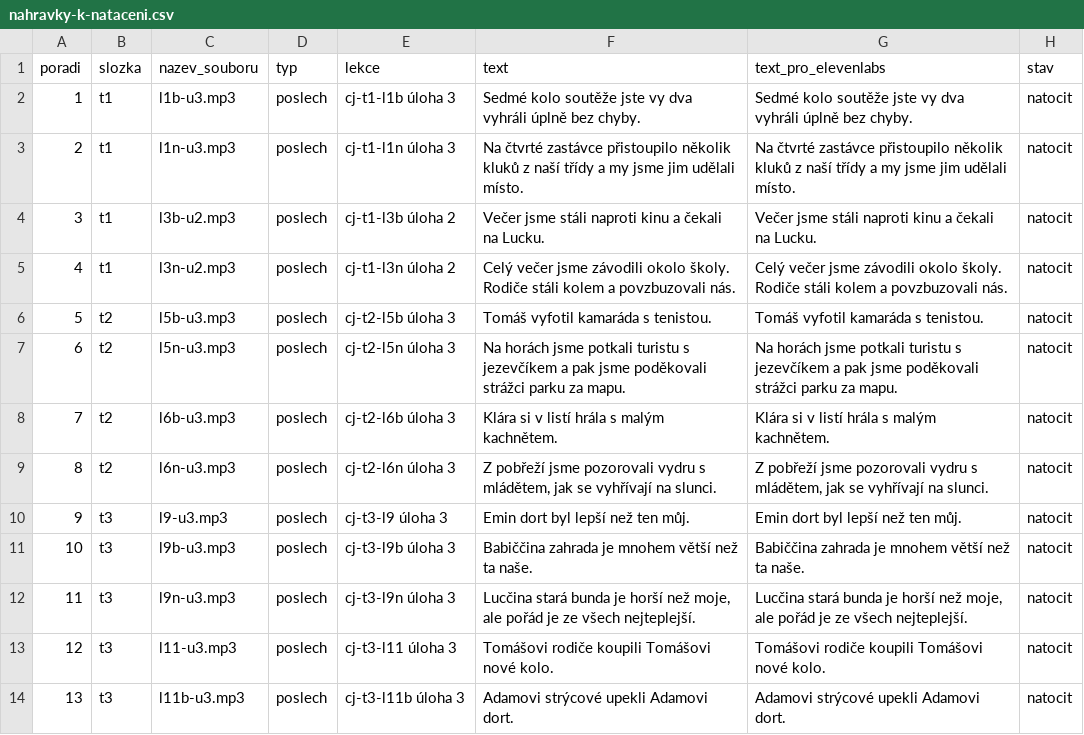
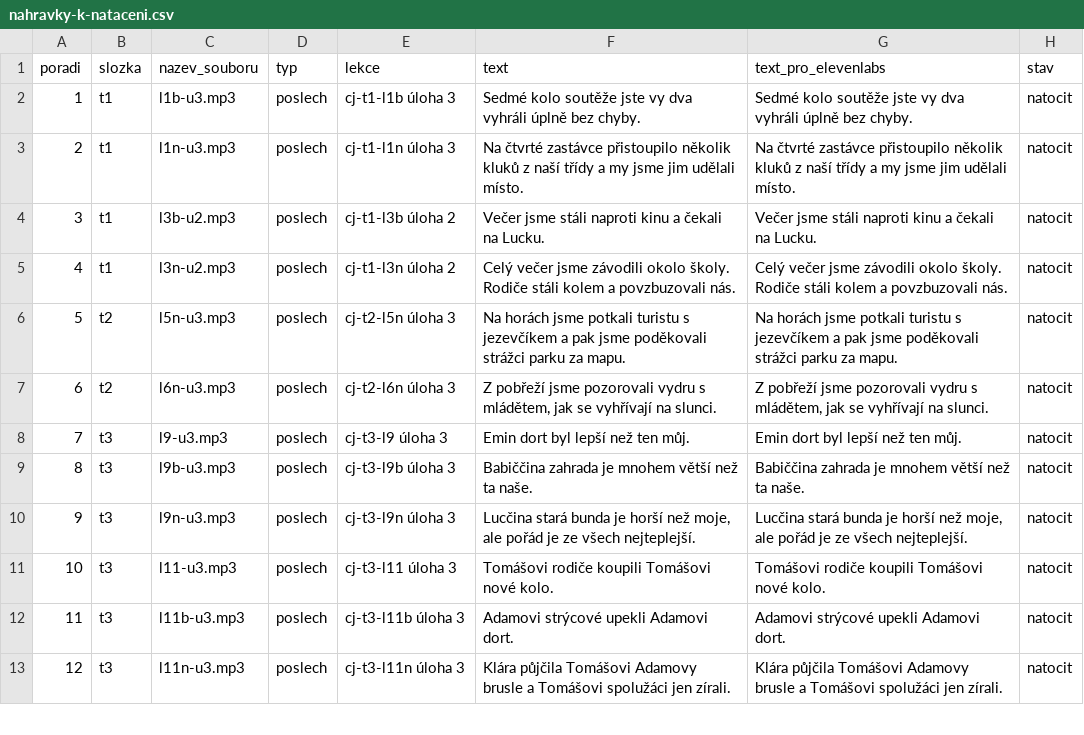
Before and after one commit to mrkvicka-studentbase/spolu-osma, a CSV file: cestina/Obsah/nahravky-k-nataceni.csv, drawn as a sheet; only a part is shown; the shorter side is filled out with more unchanged rows; removed rows and columns are numbered as before the commit, all else as after; the diff names each change by its address in the sheet, - before the commit and + after, or states it on an @@ line.

```diff
--- a/cestina/Obsah/nahravky-k-nataceni.csv
+++ b/cestina/Obsah/nahravky-k-nataceni.csv
-row 6: 5 | t2 | l5b-u3.mp3 | poslech | cj-t2-l5b úloha 3 | Tomáš vyfotil kamaráda s tenistou. | Tomáš vyfotil kamaráda s tenistou. | natocit
@@ column A (poradi) renumbered from row 6 down @@
-row 8: 7 | t2 | l6b-u3.mp3 | poslech | cj-t2-l6b úloha 3 | Klára si v listí hrála s malým kachnětem. | Klára si v listí hrála s malým kachnětem. | natocit
```
Also changed, not shown: 1 other file.
